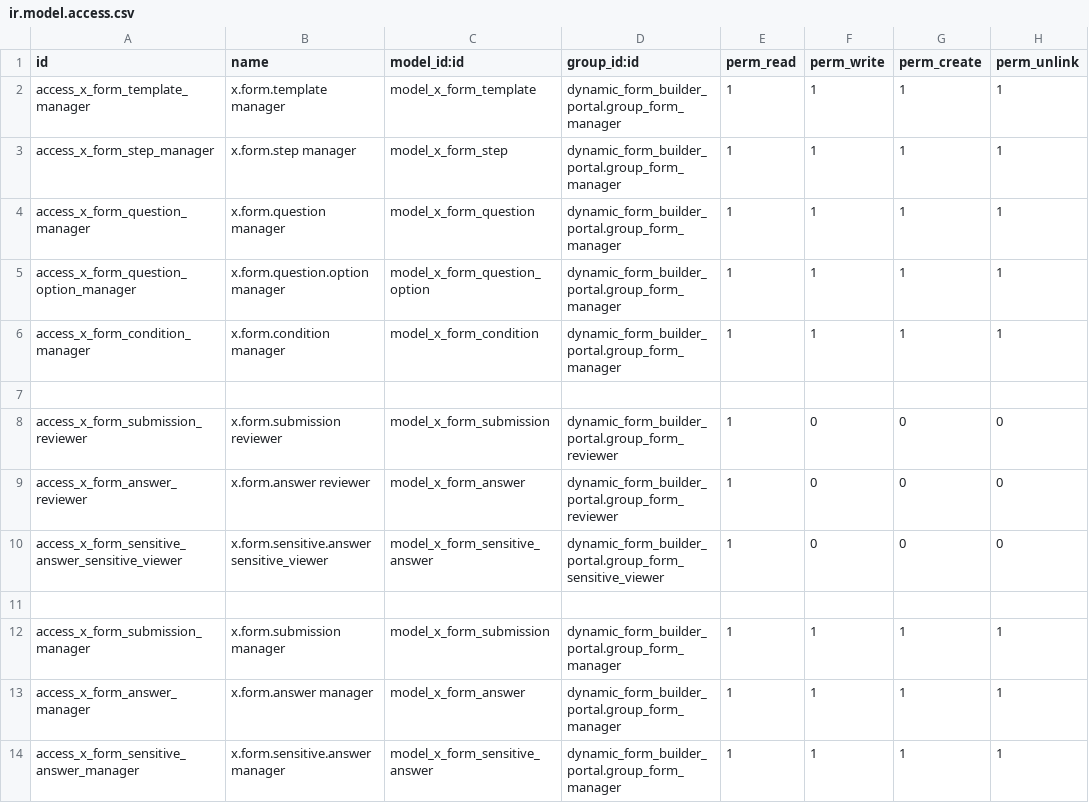
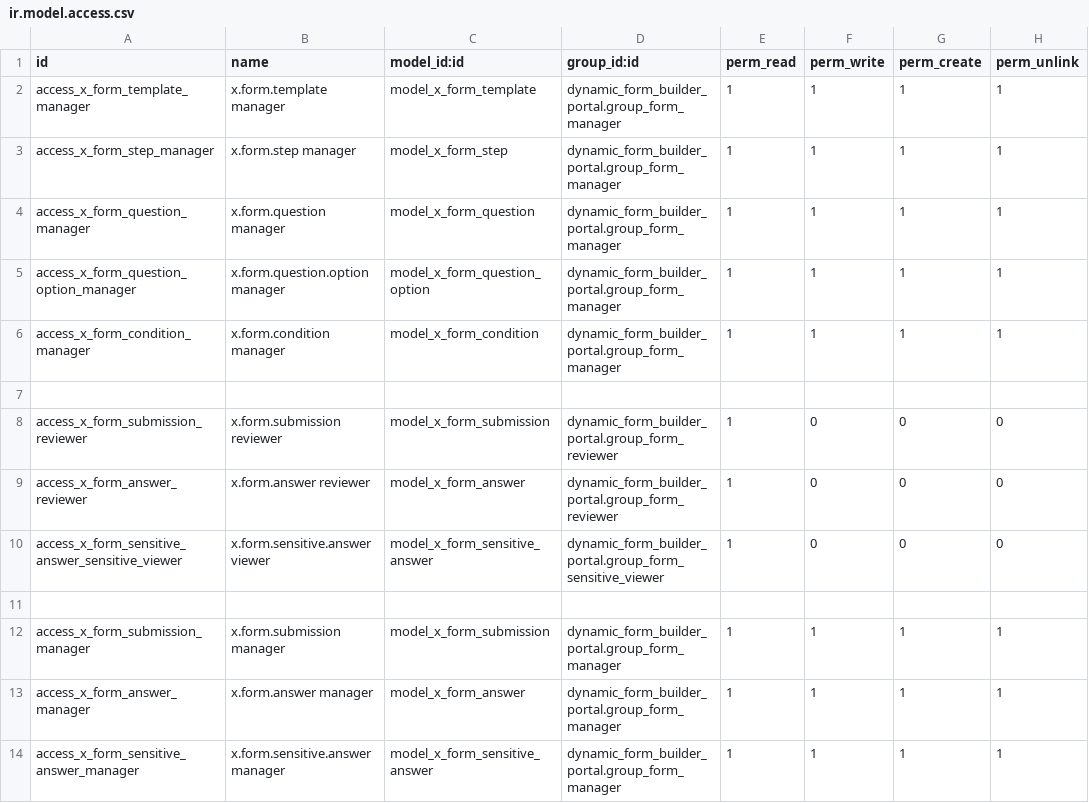
Before and after one commit to Admin-verinsure/Verinsure-Odoo18-Master, a CSV file: addons/dynamic_form_builder_portal/security/ir.model.access.csv, drawn as a sheet.

```diff
--- a/addons/dynamic_form_builder_portal/security/ir.model.access.csv
+++ b/addons/dynamic_form_builder_portal/security/ir.model.access.csv
@@ -9,3 +9,3 @@ access_x_form_submission_reviewer,x.form.submission reviewer,model_x_form_submis
 access_x_form_answer_reviewer,x.form.answer reviewer,model_x_form_answer,dynamic_form_builder_portal.group_form_reviewer,1,0,0,0
-access_x_form_sensitive_answer_sensitive_viewer,x.form.sensitive.answer sensitive_viewer,model_x_form_sensitive_answer,dynamic_form_builder_portal.group_form_sensitive_viewer,1,0,0,0
+access_x_form_sensitive_answer_sensitive_viewer,x.form.sensitive.answer viewer,model_x_form_sensitive_answer,dynamic_form_builder_portal.group_form_sensitive_viewer,1,0,0,0
 
```
Also changed, not shown: 7 other files.
